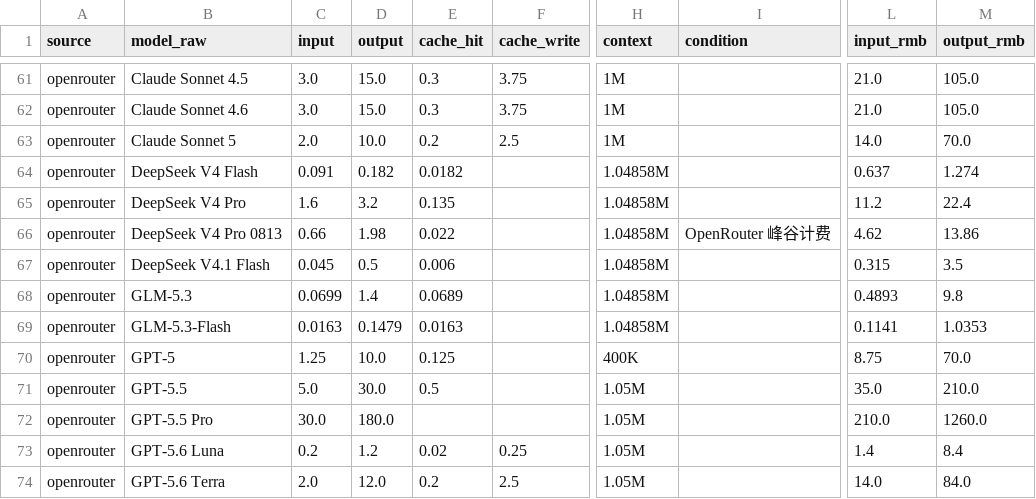
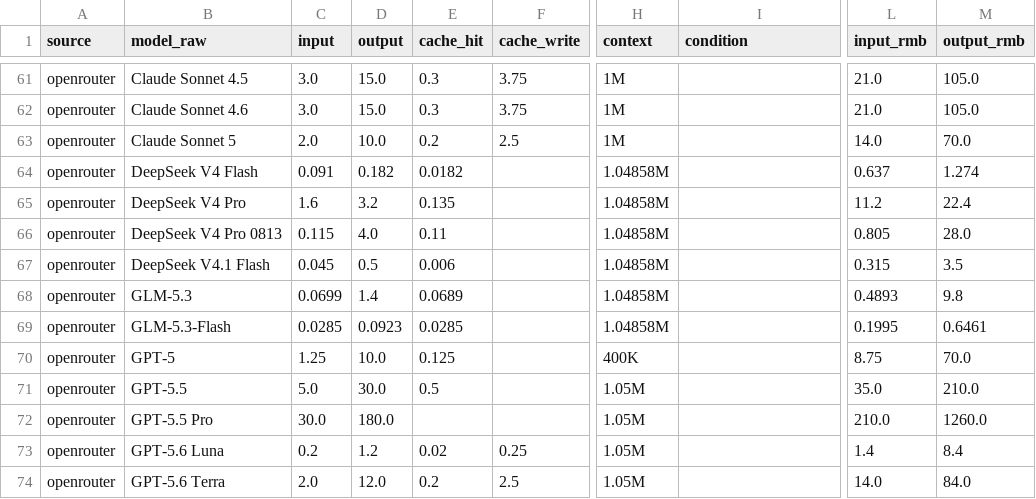
Before and after one commit to lzc0403/token-pricing-scraper, a CSV file: data/watchlist.csv, drawn as a sheet; only a part is shown, gaps mark what is left out; the diff names each change by its address in the sheet, - before the commit and + after, or states it on an @@ line.

```diff
--- a/data/watchlist.csv
+++ b/data/watchlist.csv
-C66 (input): 0.66
+C66 (input): 0.115
-D66 (output): 1.98
+D66 (output): 4.0
-E66 (cache_hit): 0.022
+E66 (cache_hit): 0.11
-I66 (condition): OpenRouter 峰谷计费
+I66 (condition): (empty)
-L66 (input_rmb): 4.62
+L66 (input_rmb): 0.805
-M66 (output_rmb): 13.86
+M66 (output_rmb): 28.0
-C69 (input): 0.0163
+C69 (input): 0.0285
-D69 (output): 0.1479
+D69 (output): 0.0923
-E69 (cache_hit): 0.0163
+E69 (cache_hit): 0.0285
-L69 (input_rmb): 0.1141
+L69 (input_rmb): 0.1995
-M69 (output_rmb): 1.0353
+M69 (output_rmb): 0.6461
```
Also changed, not shown: data/prices.csv, 14 other files.
